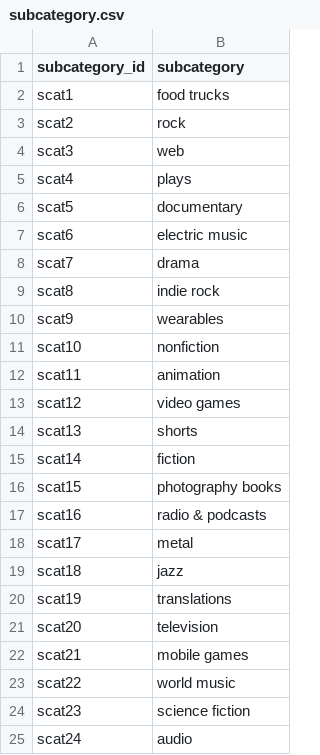
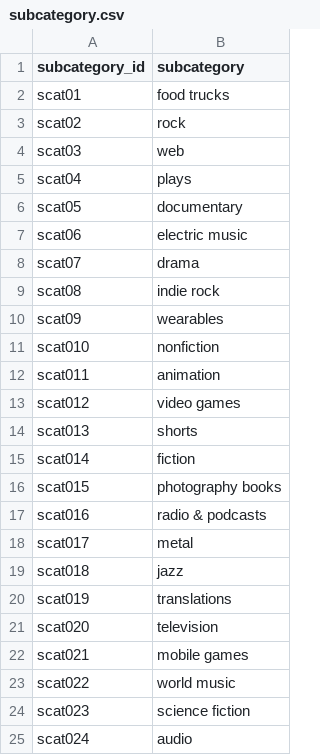
Before and after one commit to wetmore324/13---Crowdfunding_ETL, a CSV file: Resources/subcategory.csv, drawn as a sheet.

```diff
--- a/Resources/subcategory.csv
+++ b/Resources/subcategory.csv
@@ -1,25 +1,25 @@
 subcategory_id,subcategory
-scat1,food trucks
-scat2,rock
-scat3,web
-scat4,plays
-scat5,documentary
-scat6,electric music
-scat7,drama
-scat8,indie rock
-scat9,wearables
-scat10,nonfiction
-scat11,animation
-scat12,video games
-scat13,shorts
-scat14,fiction
-scat15,photography books
-scat16,radio & podcasts
-scat17,metal
-scat18,jazz
-scat19,translations
-scat20,television
-scat21,mobile games
-scat22,world music
-scat23,science fiction
-scat24,audio
+scat01,food trucks
+scat02,rock
+scat03,web
+scat04,plays
+scat05,documentary
+scat06,electric music
+scat07,drama
+scat08,indie rock
+scat09,wearables
+scat010,nonfiction
+scat011,animation
+scat012,video games
+scat013,shorts
+scat014,fiction
+scat015,photography books
+scat016,radio & podcasts
+scat017,metal
+scat018,jazz
+scat019,translations
+scat020,television
+scat021,mobile games
+scat022,world music
+scat023,science fiction
+scat024,audio
```
Also changed, not shown: 2 other files.
